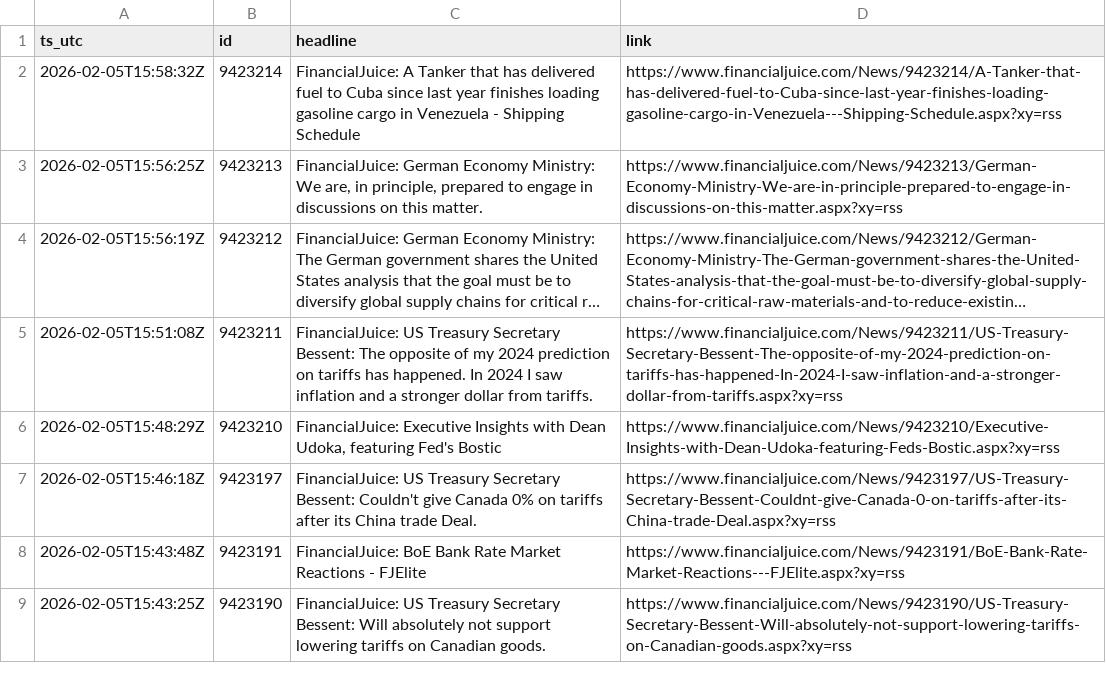
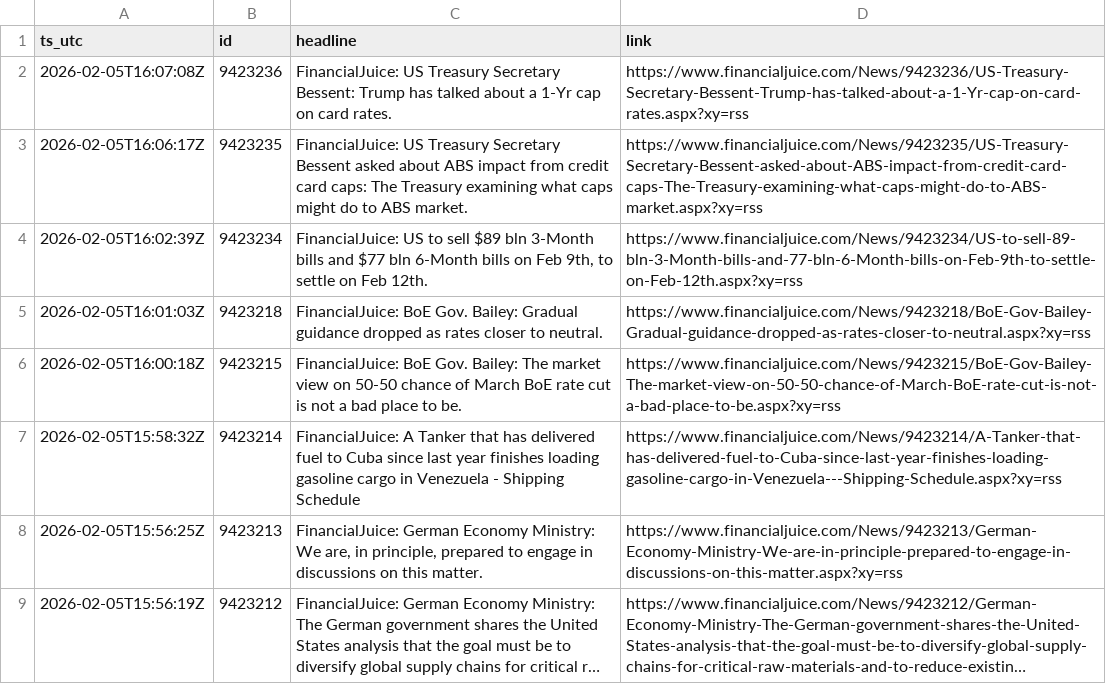
Before and after one commit to QaSH-data/econ-data, a CSV file: data/news/rss/rss_last_24h.csv, drawn as a sheet; only a part is shown; the shorter side is filled out with more unchanged rows; long unchanged cells end in ….

Commit message:
auto: update data 2026-02-05T08:10:01

```diff
--- a/data/news/rss/rss_last_24h.csv
+++ b/data/news/rss/rss_last_24h.csv
@@ -1,2 +1,7 @@
 ts_utc,id,headline,link
+2026-02-05T16:07:08Z,9423236,FinancialJuice: US Treasury Secretary Bessent: Trump has talked about a 1-Yr cap on card rates.,https://www.financialjuice.com/News/9423236/US-Treasury-Secretary-Bessent-Trump-has-talked-about-a-1-Yr-cap-on-card-rates.aspx?xy=rss
+2026-02-05T16:06:17Z,9423235,FinancialJuice: US Treasury Secretary Bessent asked about ABS impact from credit card caps: The Treasury examining what caps might do to ABS market.,https://www.financialjuice.com/News/9423235/US-Treasury-Secretary-Bessent-asked-about-ABS-impact-from-credit-card-caps-The-Treasury-examining-what-caps-might-do-to-ABS-market.aspx?xy=rss
+2026-02-05T16:02:39Z,9423234,"FinancialJuice: US to sell $89 bln 3-Month bills and $77 bln 6-Month bills on Feb 9th, to settle on Feb 12th.",https://www.financialjuice.com/News/9423234/US-to-sell-89-bln-3-Month-bills-and-77-bln-6-Month-bills-on-Feb-9th-to-settle-on-Feb-12th.aspx?xy=rss
+2026-02-05T16:01:03Z,9423218,FinancialJuice: BoE Gov. Bailey: Gradual guidance dropped as rates closer to neutral.,https://www.financialjuice.com/News/9423218/BoE-Gov-Bailey-Gradual-guidance-dropped-as-rates-closer-to-neutral.aspx?xy=rss
+2026-02-05T16:00:18Z,9423215,FinancialJuice: BoE Gov. Bailey: The market view on 50-50 chance of March BoE rate cut is not a bad place to be.,https://www.financialjuice.com/News/9423215/BoE-Gov-Bailey-The-market-view-on-50-50-chance-of-March-BoE-rate-cut-is-not-a-bad-place-to-be.aspx?xy=rss
 2026-02-05T15:58:32Z,9423214,FinancialJuice: A Tanker that has delivered fuel to Cuba since last year finishes loading gasoline cargo in Venezuela - Shipping Schedule,https://www.financialjuice.com/News/9423214/A-Tanker-that-has-delivered-fuel-to-Cuba-since-last-year-finishes-loading-gasoline-cargo-in-Venezuela---Shipping-Schedule.aspx?xy=rss
```
Also changed, not shown: data/polymarket/fed_odds_latest.csv, data/polymarket/history/2026-01.csv, 3 other files.
